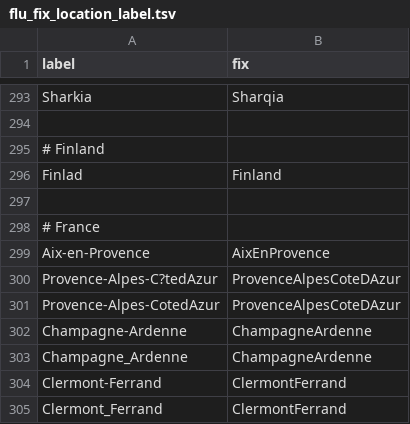
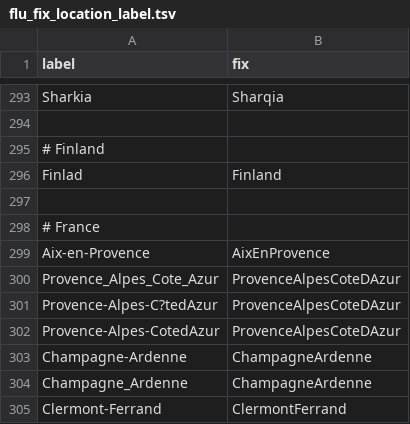
Before and after one commit to nextstrain/fauna, a TSV file: source-data/flu_fix_location_label.tsv, drawn as a sheet; only a part is shown, gaps mark what is left out; the shorter side is filled out with more unchanged rows.

```diff
--- a/source-data/flu_fix_location_label.tsv
+++ b/source-data/flu_fix_location_label.tsv
@@ -299,2 +299,3 @@ Finlad	Finland
 Aix-en-Provence	AixEnProvence
+Provence_Alpes_Cote_Azur	ProvenceAlpesCoteDAzur
 Provence-Alpes-C?tedAzur	ProvenceAlpesCoteDAzur
```
Also changed, not shown: source-data/flu_strain_name_fix.tsv, source-data/geo_synonyms.tsv.
